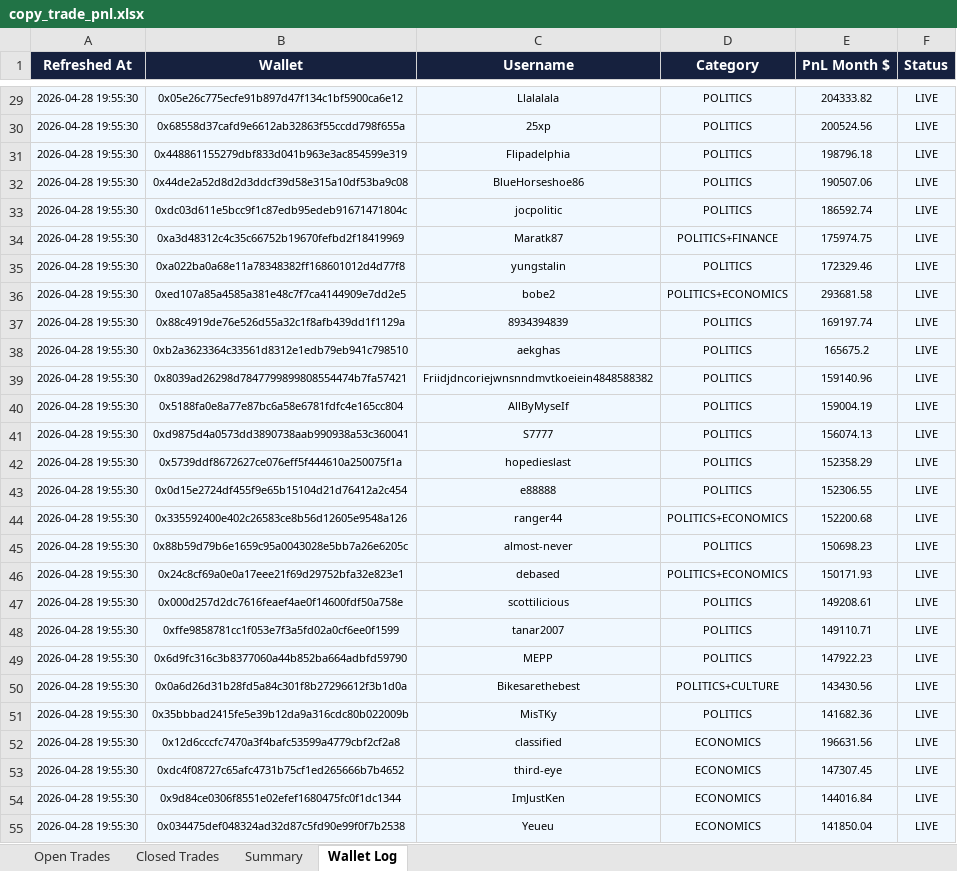
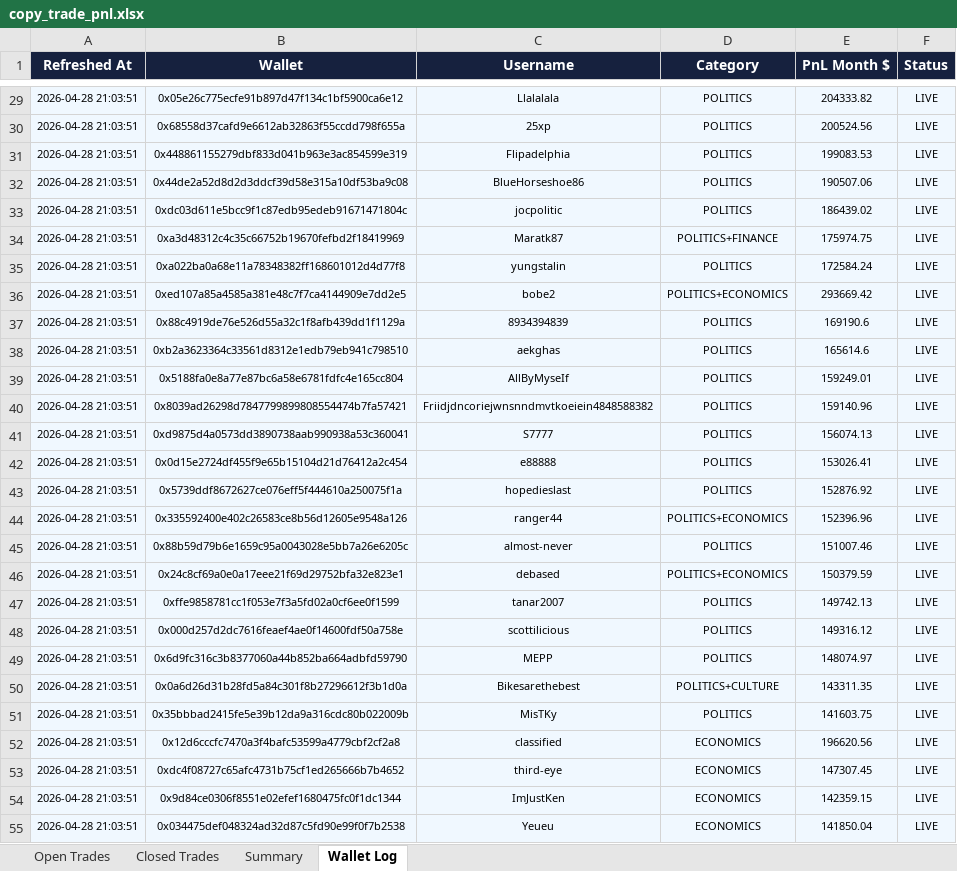
Before and after one commit to rohanbeingsocial/railwayperpetual, an Excel workbook: copy_trade_pnl.xlsx, sheet Wallet Log, drawn as a sheet; only a part is shown, gaps mark what is left out; values as stored, in another font and other column widths than the file's, no borders; removed rows and columns are numbered as before the commit, all else as after; the diff covers the shown part only; the diff names each change by its address in the sheet, - before the commit and + after, or states it on an @@ line.

```diff
--- a/copy_trade_pnl.xlsx (sheet Wallet Log)
+++ b/copy_trade_pnl.xlsx (sheet Wallet Log)
-A29:A38 (Refreshed At): 2026-04-28 19:55:30
+A29:A38 (Refreshed At): 2026-04-28 21:03:51
-E31 (PnL Month $): 198796.18
+E31 (PnL Month $): 199083.53
-E33 (PnL Month $): 186592.74
+E33 (PnL Month $): 186439.02
-E35 (PnL Month $): 172329.46
+E35 (PnL Month $): 172584.24
-E36 (PnL Month $): 293681.58
+E36 (PnL Month $): 293669.42
-E37 (PnL Month $): 169197.74
+E37 (PnL Month $): 169190.6
-E38 (PnL Month $): 165675.2
+E38 (PnL Month $): 165614.6
-row 39: 2026-04-28 19:55:30 | 0x8039ad26298d7847799899808554474b7fa57421 | Friidjdncoriejwnsnndmvtkoeiein4848588382 | POLITICS | 159140.96 | LIVE
-A39 (Refreshed At): 2026-04-28 19:55:30
+A39 (Refreshed At): 2026-04-28 21:03:51
-E39 (PnL Month $): 159004.19
+E39 (PnL Month $): 159249.01
+row 40: 2026-04-28 21:03:51 | 0x8039ad26298d7847799899808554474b7fa57421 | Friidjdncoriejwnsnndmvtkoeiein4848588382 | POLITICS | 159140.96 | LIVE
-A41 (Refreshed At): 2026-04-28 19:55:30
+A41 (Refreshed At): 2026-04-28 21:03:51
-row 42: 2026-04-28 19:55:30 | 0x5739ddf8672627ce076eff5f444610a250075f1a | hopedieslast | POLITICS | 152358.29 | LIVE
-A42 (Refreshed At): 2026-04-28 19:55:30
+A42 (Refreshed At): 2026-04-28 21:03:51
-E42 (PnL Month $): 152306.55
+E42 (PnL Month $): 153026.41
+row 43: 2026-04-28 21:03:51 | 0x5739ddf8672627ce076eff5f444610a250075f1a | hopedieslast | POLITICS | 152876.92 | LIVE
-A44:A46 (Refreshed At): 2026-04-28 19:55:30
+A44:A46 (Refreshed At): 2026-04-28 21:03:51
-E44 (PnL Month $): 152200.68
+E44 (PnL Month $): 152396.96
-E45 (PnL Month $): 150698.23
+E45 (PnL Month $): 151007.46
-E46 (PnL Month $): 150171.93
+E46 (PnL Month $): 150379.59
-row 47: 2026-04-28 19:55:30 | 0x000d257d2dc7616feaef4ae0f14600fdf50a758e | scottilicious | POLITICS | 149208.61 | LIVE
-A47 (Refreshed At): 2026-04-28 19:55:30
+A47 (Refreshed At): 2026-04-28 21:03:51
-E47 (PnL Month $): 149110.71
+E47 (PnL Month $): 149742.13
+row 48: 2026-04-28 21:03:51 | 0x000d257d2dc7616feaef4ae0f14600fdf50a758e | scottilicious | POLITICS | 149316.12 | LIVE
-A49:A55 (Refreshed At): 2026-04-28 19:55:30
+A49:A55 (Refreshed At): 2026-04-28 21:03:51
-E49 (PnL Month $): 147922.23
+E49 (PnL Month $): 148074.97
-E50 (PnL Month $): 143430.56
+E50 (PnL Month $): 143311.35
-E51 (PnL Month $): 141682.36
+E51 (PnL Month $): 141603.75
-E52 (PnL Month $): 196631.56
+E52 (PnL Month $): 196620.56
-E54 (PnL Month $): 144016.84
+E54 (PnL Month $): 142359.15
```
Also changed, not shown: 17 added rows, 21 removed rows and 419 edited cells elsewhere in this sheet, sheet Open Trades, sheet Closed Trades, sheet Summary.
